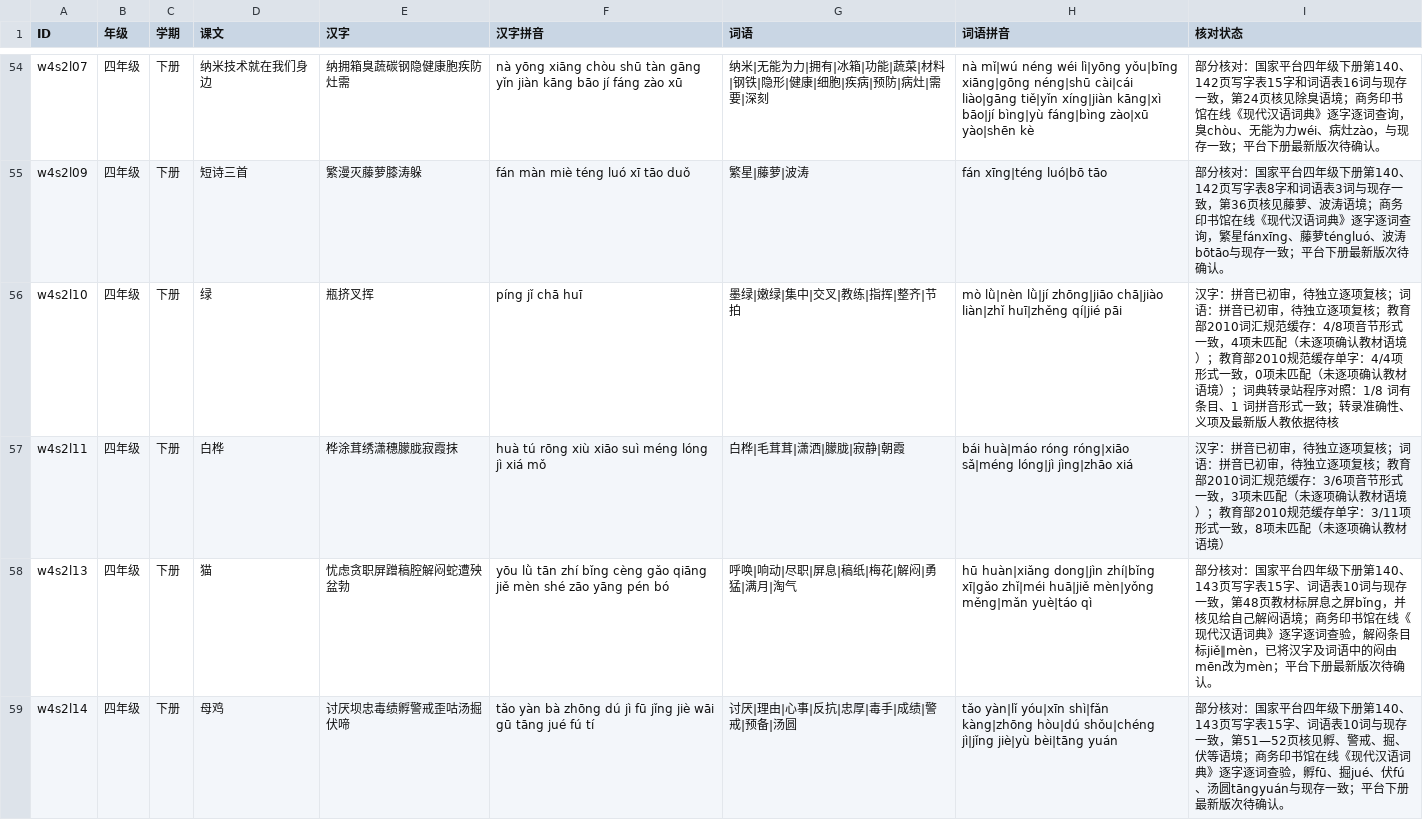
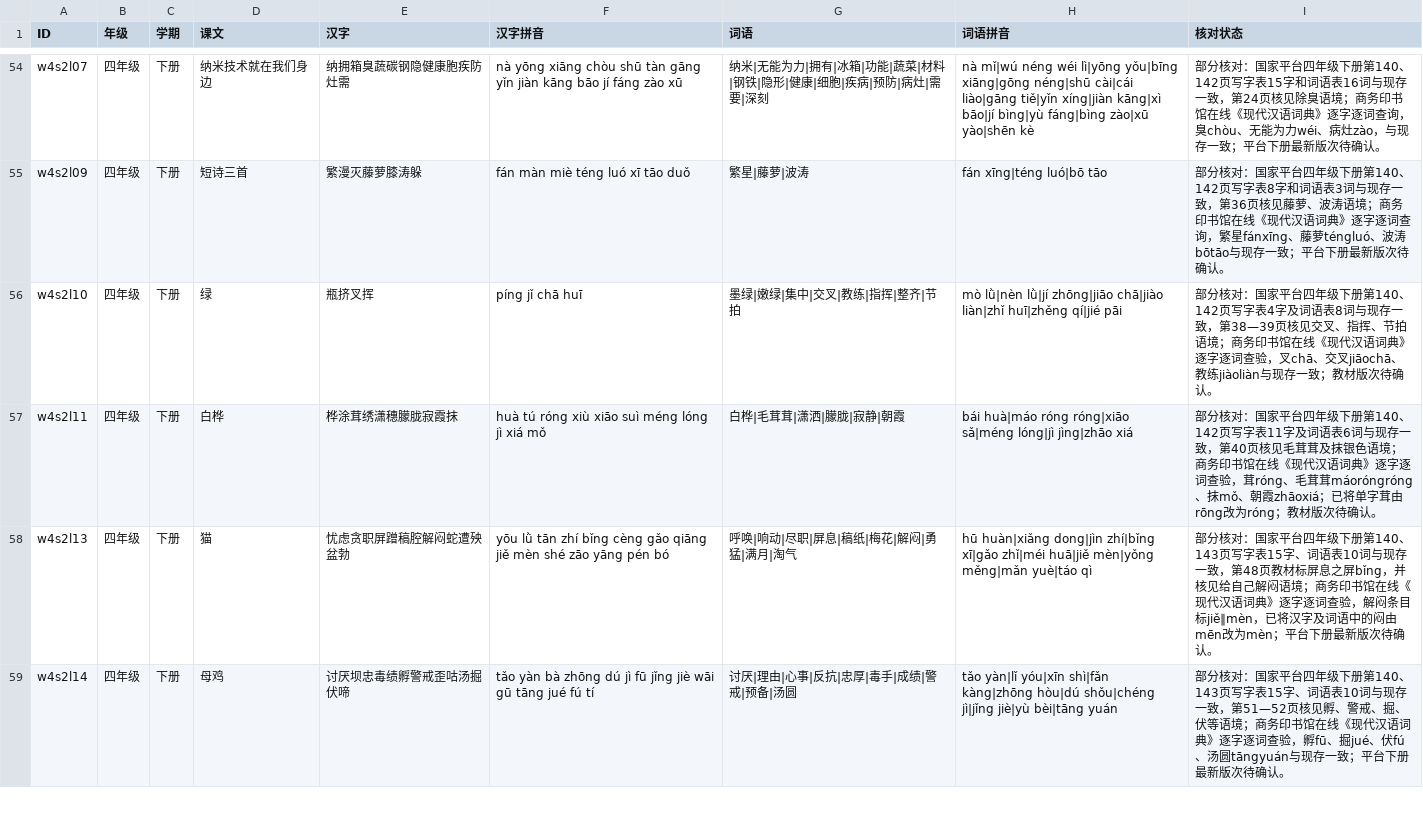
Before and after one commit to meta-learning-lab/rijiyuelei, a CSV file: dist/words.csv, drawn as a sheet; only a part is shown, gaps mark what is left out.

Commit message:
Correct rong and review green and birch vocabulary

```diff
--- a/dist/words.csv
+++ b/dist/words.csv
@@ -55,4 +55,4 @@ w4s2l07,四年级,下册,纳米技术就在我们身边,纳拥箱臭蔬碳钢隐
 w4s2l09,四年级,下册,短诗三首,繁漫灭藤萝膝涛躲,fán màn miè téng luó xī tāo duǒ,繁星|藤萝|波涛,fán xīng|téng luó|bō tāo,部分核对：国家平台四年级下册第140、142页写字表8字和词语表3词与现存一致，第36页核见藤萝、波涛语境；商务印书馆在线《现代汉语词典》逐字逐词查询，繁星fánxīng、藤萝téngluó、波涛bōtāo与现存一致；平台下册最新版次待确认。
-w4s2l10,四年级,下册,绿,瓶挤叉挥,píng jǐ chā huī,墨绿|嫩绿|集中|交叉|教练|指挥|整齐|节拍,mò lǜ|nèn lǜ|jí zhōng|jiāo chā|jiào liàn|zhǐ huī|zhěng qí|jié pāi,汉字：拼音已初审，待独立逐项复核；词语：拼音已初审，待独立逐项复核；教育部2010词汇规范缓存：4/8项音节形式一致，4项未匹配（未逐项确认教材语境）；教育部2010规范缓存单字：4/4项形式一致，0项未匹配（未逐项确认教材语境）；词典转录站程序对照：1/8 词有条目、1 词拼音形式一致；转录准确性、义项及最新版人教依据待核
-w4s2l11,四年级,下册,白桦,桦涂茸绣潇穗朦胧寂霞抹,huà tú rōng xiù xiāo suì méng lóng jì xiá mǒ,白桦|毛茸茸|潇洒|朦胧|寂静|朝霞,bái huà|máo róng róng|xiāo sǎ|méng lóng|jì jìng|zhāo xiá,汉字：拼音已初审，待独立逐项复核；词语：拼音已初审，待独立逐项复核；教育部2010词汇规范缓存：3/6项音节形式一致，3项未匹配（未逐项确认教材语境）；教育部2010规范缓存单字：3/11项形式一致，8项未匹配（未逐项确认教材语境）
+w4s2l10,四年级,下册,绿,瓶挤叉挥,píng jǐ chā huī,墨绿|嫩绿|集中|交叉|教练|指挥|整齐|节拍,mò lǜ|nèn lǜ|jí zhōng|jiāo chā|jiào liàn|zhǐ huī|zhěng qí|jié pāi,部分核对：国家平台四年级下册第140、142页写字表4字及词语表8词与现存一致，第38—39页核见交叉、指挥、节拍语境；商务印书馆在线《现代汉语词典》逐字逐词查验，叉chā、交叉jiāochā、教练jiàoliàn与现存一致；教材版次待确认。
+w4s2l11,四年级,下册,白桦,桦涂茸绣潇穗朦胧寂霞抹,huà tú róng xiù xiāo suì méng lóng jì xiá mǒ,白桦|毛茸茸|潇洒|朦胧|寂静|朝霞,bái huà|máo róng róng|xiāo sǎ|méng lóng|jì jìng|zhāo xiá,部分核对：国家平台四年级下册第140、142页写字表11字及词语表6词与现存一致，第40页核见毛茸茸及抹银色语境；商务印书馆在线《现代汉语词典》逐字逐词查验，茸róng、毛茸茸máoróngróng、抹mǒ、朝霞zhāoxiá；已将单字茸由rōng改为róng；教材版次待确认。
 w4s2l13,四年级,下册,猫,忧虑贪职屏蹭稿腔解闷蛇遭殃盆勃,yōu lǜ tān zhí bǐng cèng gǎo qiāng jiě mèn shé zāo yāng pén bó,呼唤|响动|尽职|屏息|稿纸|梅花|解闷|勇猛|满月|淘气,hū huàn|xiǎng dong|jìn zhí|bǐng xī|gǎo zhǐ|méi huā|jiě mèn|yǒng měng|mǎn yuè|táo qì,部分核对：国家平台四年级下册第140、143页写字表15字、词语表10词与现存一致，第48页教材标屏息之屏bǐng，并核见给自己解闷语境；商务印书馆在线《现代汉语词典》逐字逐词查验，解闷条目标jiě∥mèn，已将汉字及词语中的闷由mēn改为mèn；平台下册最新版次待确认。
```
